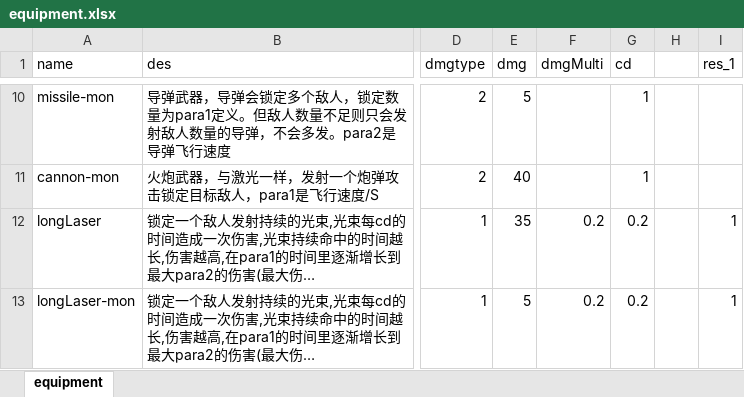
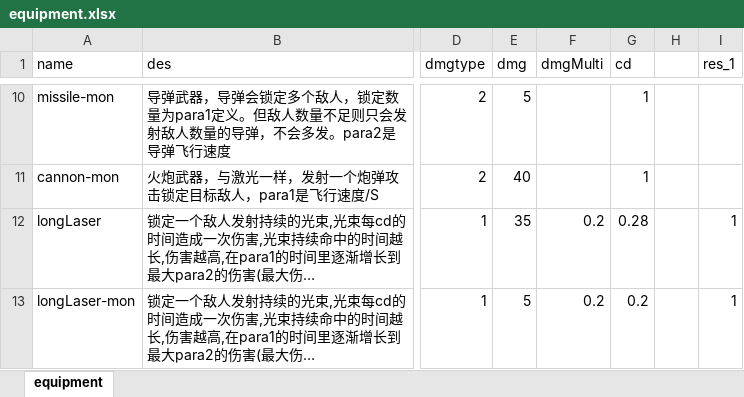
Before and after one commit to rlmclmc2-boop/space_idle, an Excel workbook: space-battleship/config_excel/equipment.xlsx, sheet equipment, drawn as a sheet; only a part is shown, gaps mark what is left out; long unchanged cells end in …; values as stored, in another font and other column widths than the file's, no borders; the diff names each change by its address in the sheet, - before the commit and + after, or states it on an @@ line.

```diff
--- a/space-battleship/config_excel/equipment.xlsx (sheet equipment)
+++ b/space-battleship/config_excel/equipment.xlsx (sheet equipment)
-G12 (cd): 0.2
+G12 (cd): 0.28
```
Also changed, not shown: space-battleship/config_excel/mon.xlsx, space-battleship/config_excel/monGroup.xlsx, 5 other files.
